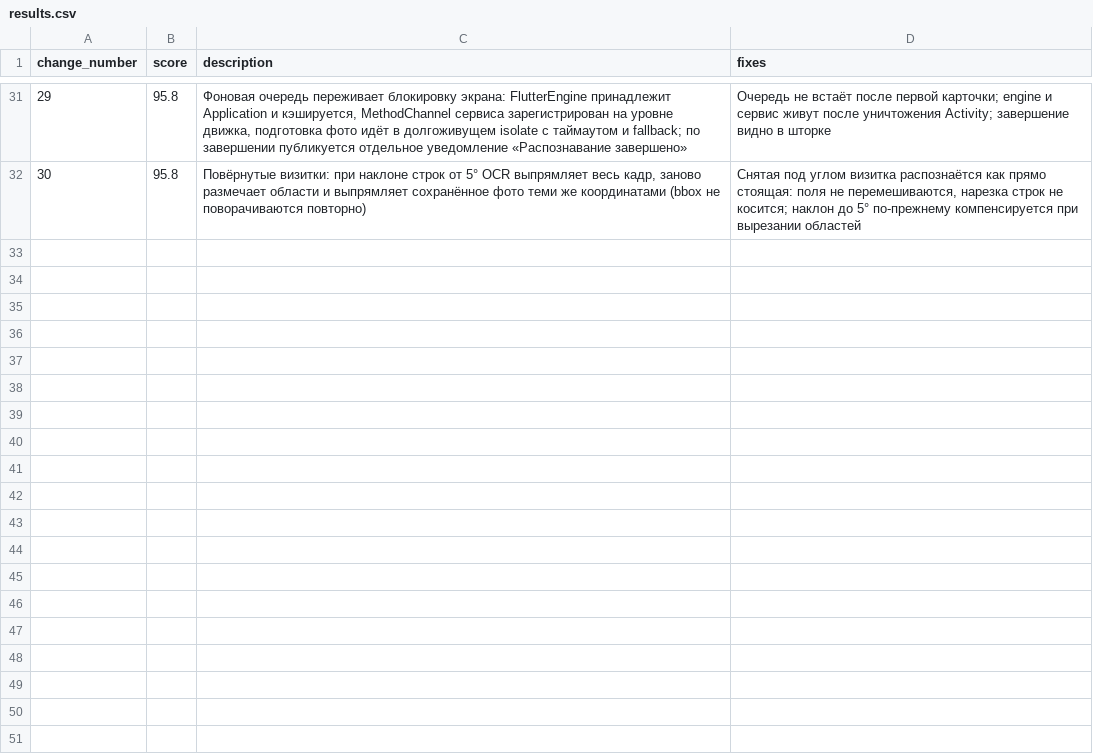
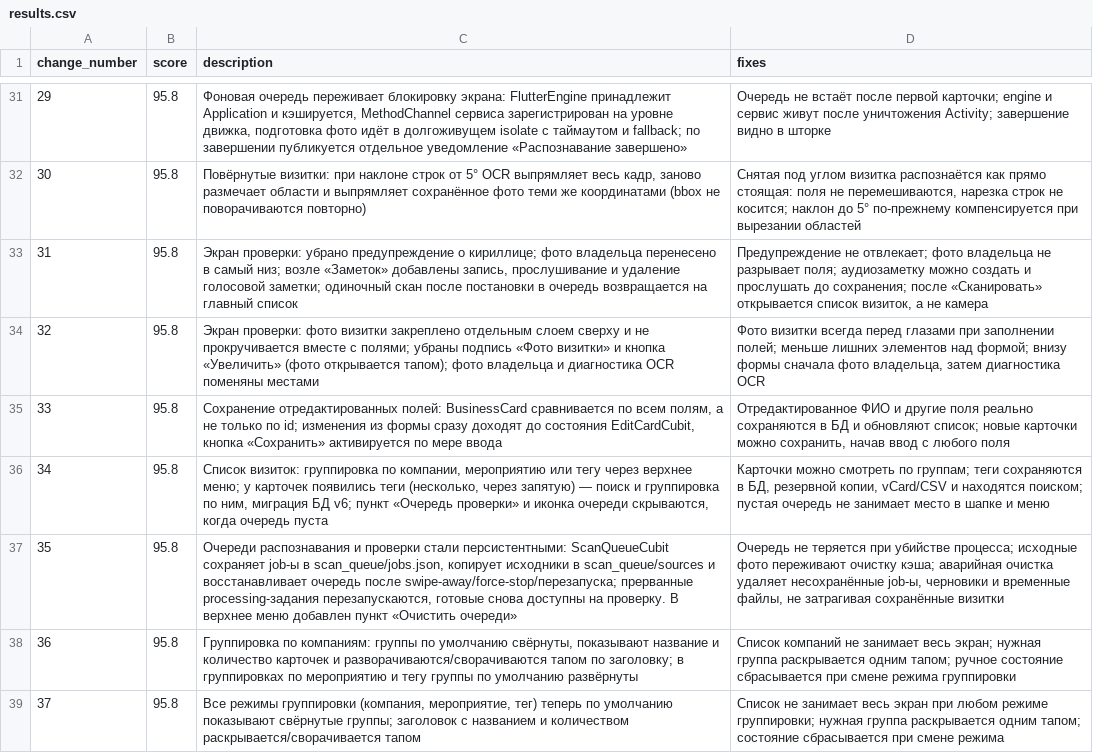
Before and after one commit to szhebet/VCContacts, a CSV file: benchmark/results.csv, drawn as a sheet; only a part is shown, gaps mark what is left out; the diff names each change by its address in the sheet, - before the commit and + after, or states it on an @@ line.

```diff
--- a/benchmark/results.csv
+++ b/benchmark/results.csv
+row 33: 31 | 95.8 | Экран проверки: убрано предупреждение о кириллице; фото владельца перенесено в самый низ; возле «Заметок» добавлены запись, прослушивание и удаление голосовой заметки; одиночный скан после постановки в очередь возвращается на главный список | Предупреждение не отвлекает; фото владельца не разрывает поля; аудиозаметку можно создать и прослушать до сохранения; после «Сканировать» открывается список визиток, а не камера
+row 34: 32 | 95.8 | Экран проверки: фото визитки закреплено отдельным слоем сверху и не прокручивается вместе с полями; убраны подпись «Фото визитки» и кнопка «Увеличить» (фото открывается тапом); фото владельца и диагностика OCR поменяны местами | Фото визитки всегда перед глазами при заполнении полей; меньше лишних элементов над формой; внизу формы сначала фото владельца, затем диагностика OCR
+row 35: 33 | 95.8 | Сохранение отредактированных полей: BusinessCard сравнивается по всем полям, а не только по id; изменения из формы сразу доходят до состояния EditCardCubit, кнопка «Сохранить» активируется по мере ввода | Отредактированное ФИО и другие поля реально сохраняются в БД и обновляют список; новые карточки можно сохранить, начав ввод с любого поля
+row 36: 34 | 95.8 | Список визиток: группировка по компании, мероприятию или тегу через верхнее меню; у карточек появились теги (несколько, через запятую) — поиск и группировка по ним, миграция БД v6; пункт «Очередь проверки» и иконка очереди скрываются, когда очередь пуста | Карточки можно смотреть по группам; теги сохраняются в БД, резервной копии, vCard/CSV и находятся поиском; пустая очередь не занимает место в шапке и меню
+row 37: 35 | 95.8 | Очереди распознавания и проверки стали персистентными: ScanQueueCubit сохраняет job-ы в scan_queue/jobs.json, копирует исходники в scan_queue/sources и восстанавливает очередь после swipe-away/force-stop/перезапуска; прерванные processing-задания перезапускаются, готовые снова доступны на проверку. В верхнее меню добавлен пункт «Очистить очереди» | Очередь не теряется при убийстве процесса; исходные фото переживают очистку кэша; аварийная очистка удаляет несохранённые job-ы, черновики и временные файлы, не затрагивая сохранённые визитки
+row 38: 36 | 95.8 | Группировка по компаниям: группы по умолчанию свёрнуты, показывают название и количество карточек и разворачиваются/сворачиваются тапом по заголовку; в группировках по мероприятию и тегу группы по умолчанию развёрнуты | Список компаний не занимает весь экран; нужная группа раскрывается одним тапом; ручное состояние сбрасывается при смене режима группировки
+row 39: 37 | 95.8 | Все режимы группировки (компания, мероприятие, тег) теперь по умолчанию показывают свёрнутые группы; заголовок с названием и количеством раскрывается/сворачивается тапом | Список не занимает весь экран при любом режиме группировки; нужная группа раскрывается одним тапом; состояние сбрасывается при смене режима
```
Also changed, not shown: 16 other files.
